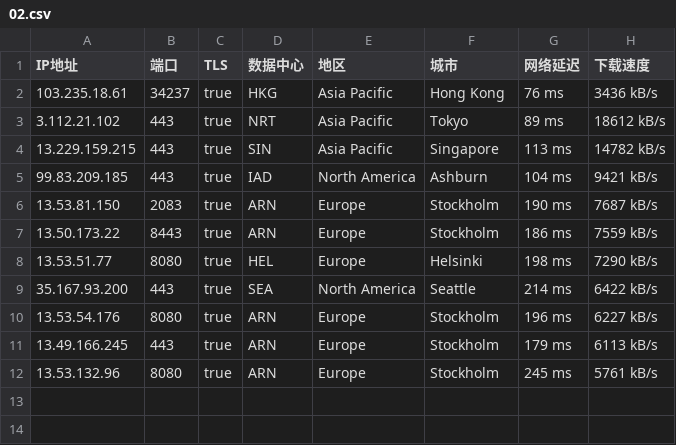
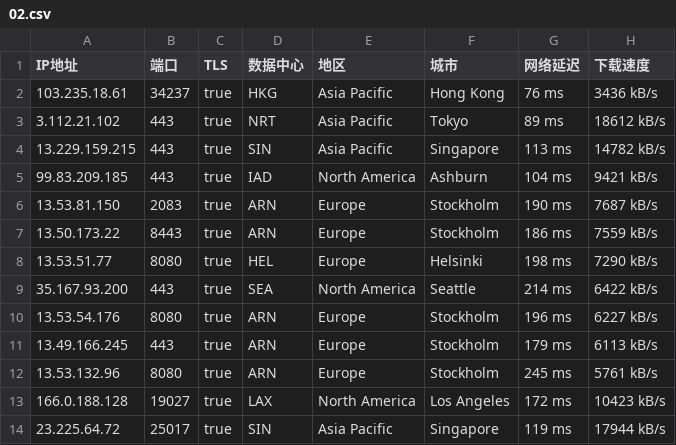
Before and after one commit to dbmh2023/addressesapi, a CSV file: 02.csv, drawn as a sheet.

Commit message:
Update 02.csv

```diff
--- a/02.csv
+++ b/02.csv
@@ -12 +12,3 @@ IP地址,端口,TLS,数据中心,地区,城市,网络延迟,下载速度
 13.53.132.96,8080,true,ARN,Europe,Stockholm,245 ms,5761 kB/s
+166.0.188.128,19027,true,LAX,North America,Los Angeles,172 ms,10423 kB/s
+23.225.64.72,25017,true,SIN,Asia Pacific,Singapore,119 ms,17944 kB/s
```
